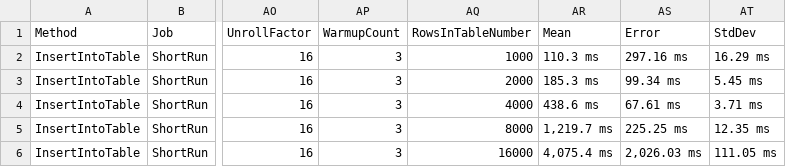
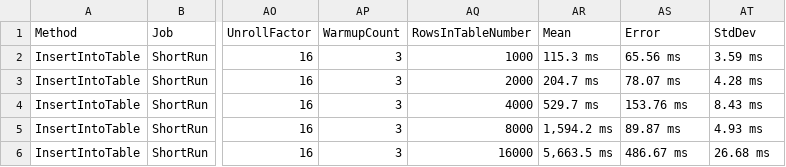
Before and after one commit to dasatomic/bgdb, a CSV file: UnitBenchmark/BenchmarkDotNet.Artifacts/results/UnitBenchmark.InsertTableSingleThreadedBenchmark-report.csv, drawn as a sheet; only a part is shown, gaps mark what is left out; the diff names each change by its address in the sheet, - before the commit and + after, or states it on an @@ line.

```diff
--- a/UnitBenchmark/BenchmarkDotNet.Artifacts/results/UnitBenchmark.InsertTableSingleThreadedBenchmark-report.csv
+++ b/UnitBenchmark/BenchmarkDotNet.Artifacts/results/UnitBenchmark.InsertTableSingleThreadedBenchmark-report.csv
-AR2 (Mean): 110.3 ms
+AR2 (Mean): 115.3 ms
-AS2 (Error): 297.16 ms
+AS2 (Error): 65.56 ms
-AT2 (StdDev): 16.29 ms
+AT2 (StdDev): 3.59 ms
-AR3 (Mean): 185.3 ms
+AR3 (Mean): 204.7 ms
-AS3 (Error): 99.34 ms
+AS3 (Error): 78.07 ms
-AT3 (StdDev): 5.45 ms
+AT3 (StdDev): 4.28 ms
-AR4 (Mean): 438.6 ms
+AR4 (Mean): 529.7 ms
-AS4 (Error): 67.61 ms
+AS4 (Error): 153.76 ms
-AT4 (StdDev): 3.71 ms
+AT4 (StdDev): 8.43 ms
-AR5 (Mean): 1,219.7 ms
+AR5 (Mean): 1,594.2 ms
-AS5 (Error): 225.25 ms
+AS5 (Error): 89.87 ms
-AT5 (StdDev): 12.35 ms
+AT5 (StdDev): 4.93 ms
-AR6 (Mean): 4,075.4 ms
+AR6 (Mean): 5,663.5 ms
-AS6 (Error): 2,026.03 ms
+AS6 (Error): 486.67 ms
-AT6 (StdDev): 111.05 ms
+AT6 (StdDev): 26.68 ms
```
Also changed, not shown: UnitBenchmark/BenchmarkDotNet.Artifacts/results/UnitBenchmark.InsertTableSingleThreadedBenchmark-measurements.csv, 42 other files.
